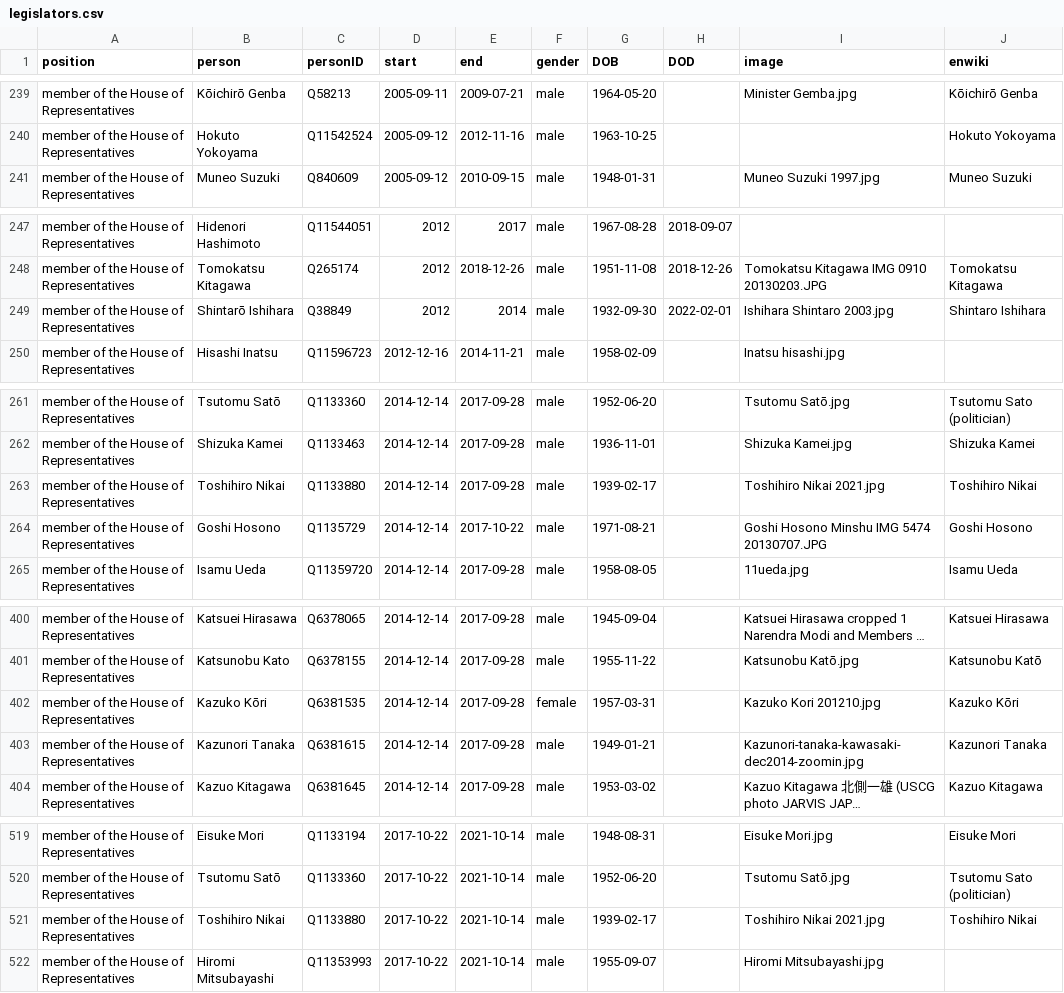
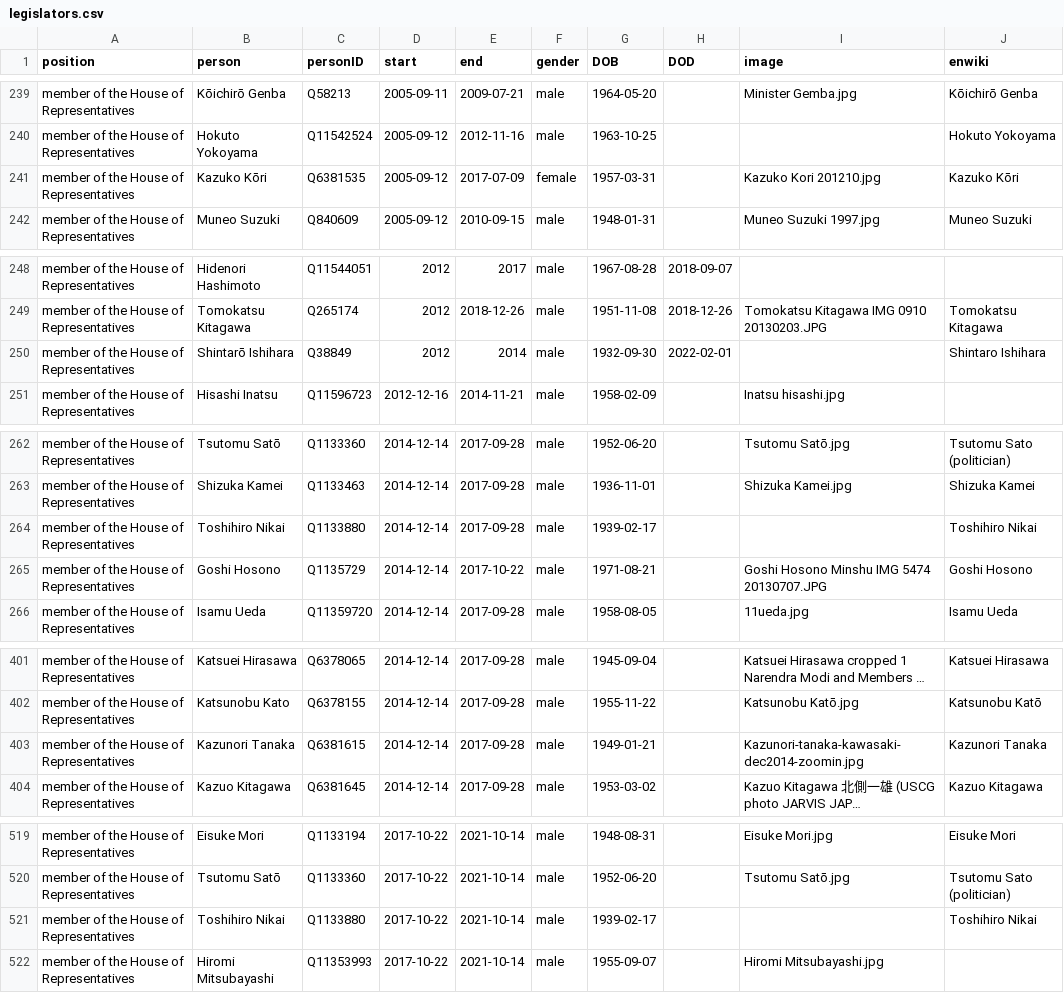
Before and after one commit to every-politician-scrapers/japan-ministers, a CSV file: html/legislators.csv, drawn as a sheet; only a part is shown, gaps mark what is left out; long unchanged cells end in …; removed rows and columns are numbered as before the commit, all else as after; the diff covers the shown part only; the diff names each change by its address in the sheet, - before the commit and + after, or states it on an @@ line.

```diff
--- a/html/legislators.csv
+++ b/html/legislators.csv
+row 241: member of the House of Representatives | Kazuko Kōri | Q6381535 | 2005-09-12 | 2017-07-09 | female | 1957-03-31 |  | Kazuko Kori 201210.jpg | Kazuko Kōri
-I250 (image): Ishihara Shintaro 2003.jpg
+I250 (image): (empty)
-I264 (image): Toshihiro Nikai 2021.jpg
+I264 (image): (empty)
-row 402: member of the House of Representatives | Kazuko Kōri | Q6381535 | 2014-12-14 | 2017-09-28 | female | 1957-03-31 |  | Kazuko Kori 201210.jpg | Kazuko Kōri
-I521 (image): Toshihiro Nikai 2021.jpg
+I521 (image): (empty)
```
Also changed, not shown: 1 edited cell elsewhere in this file, html/current.csv, html/holders21.csv.
